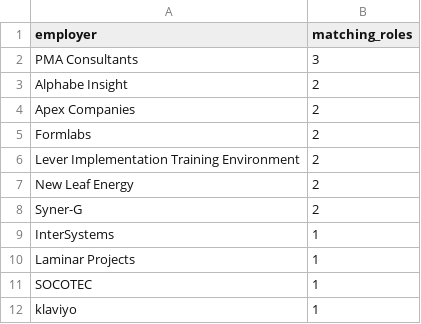
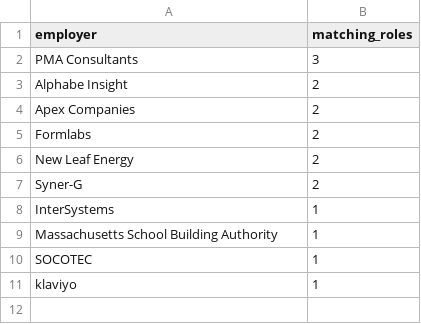
Before and after one commit to NIKHIL5771/boston-pm-radar, a CSV file: out/employers_with_matches.csv, drawn as a sheet.

```diff
--- a/out/employers_with_matches.csv
+++ b/out/employers_with_matches.csv
@@ -5,3 +5,2 @@ Apex Companies,2
 Formlabs,2
-Lever Implementation Training Environment,2
 New Leaf Energy,2
@@ -9,3 +8,3 @@ Syner-G,2
 InterSystems,1
-Laminar Projects,1
+Massachusetts School Building Authority,1
 SOCOTEC,1
```
Also changed, not shown: out/jobs.csv, out/source_health.csv, 4 other files.
